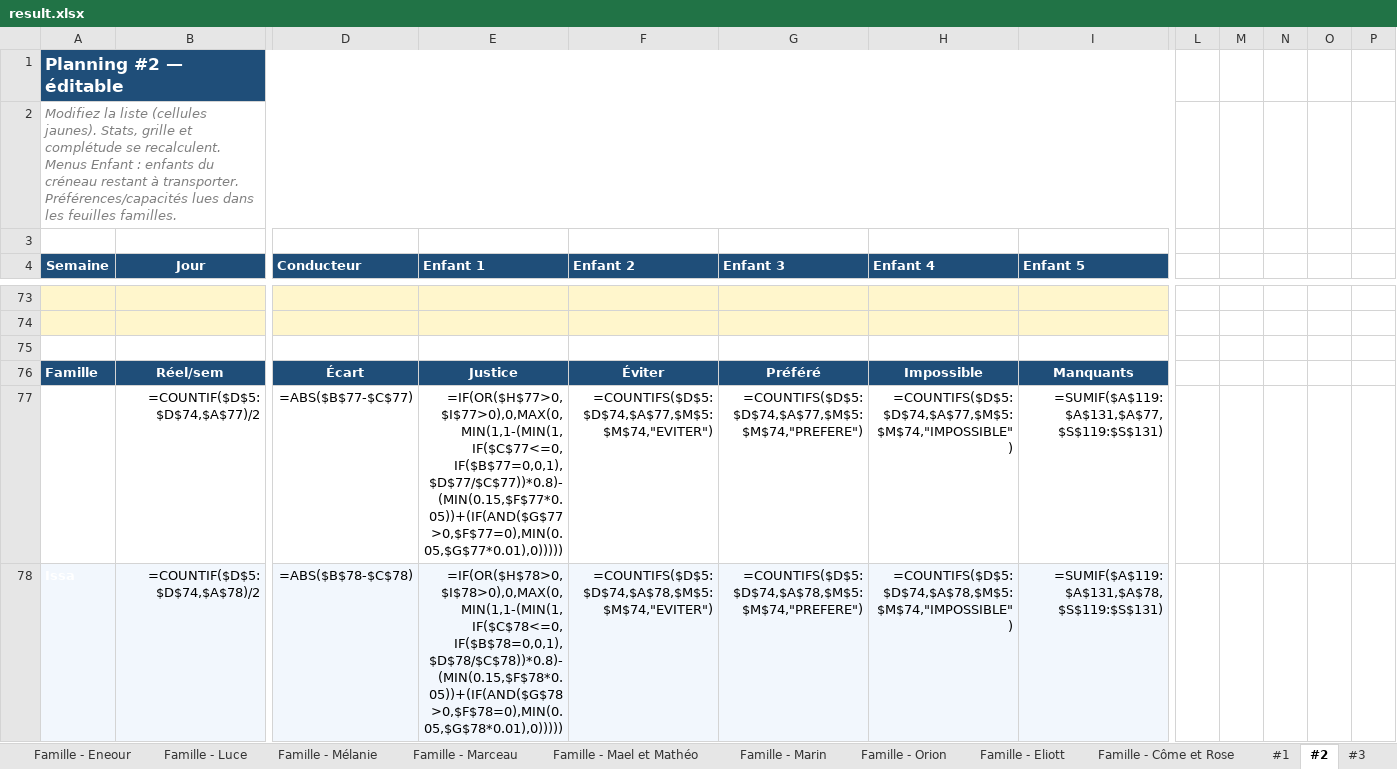
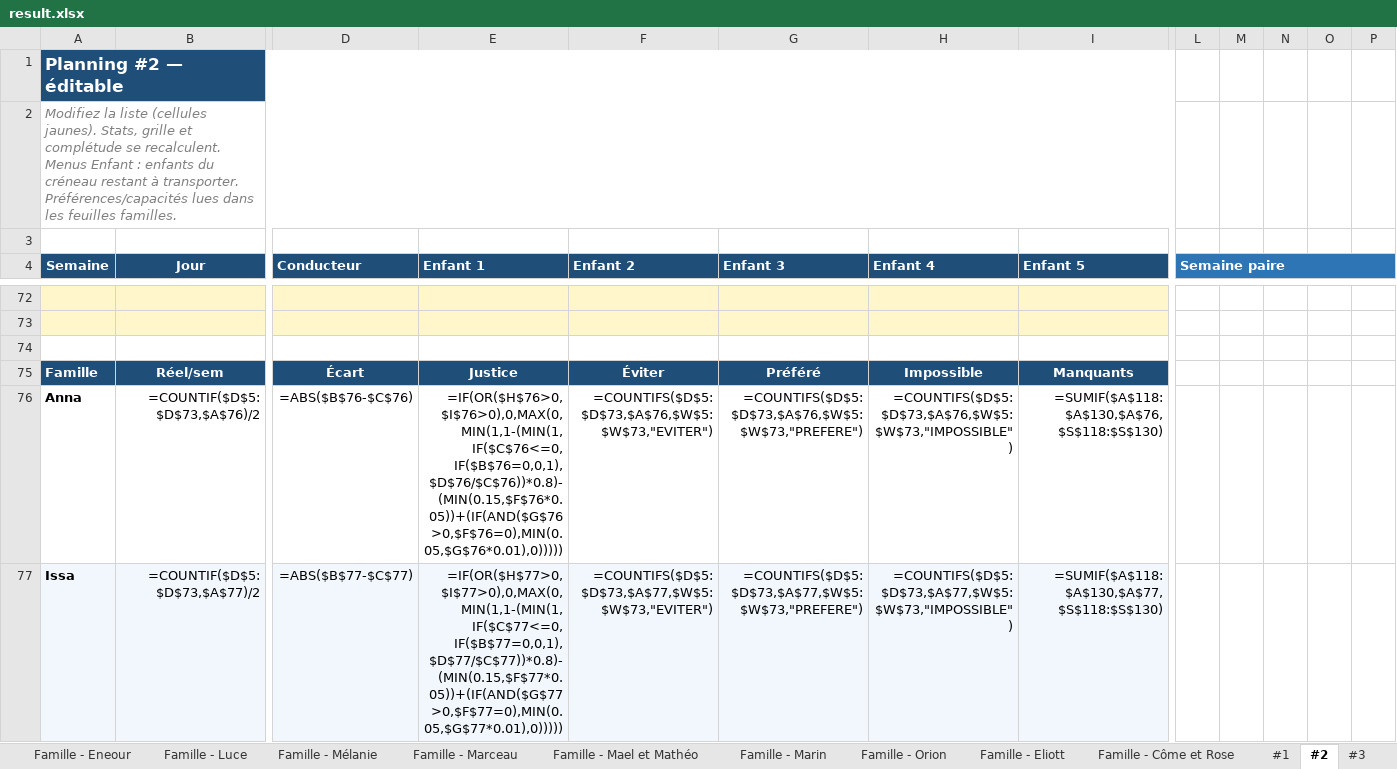
Before and after one commit to swan-benoit/carpool-managment, an Excel workbook: result.xlsx, sheet #2, drawn as a sheet; only a part is shown, gaps mark what is left out; values as stored, in another font and other column widths than the file's, no borders; formulas without a stored value are shown as written; addresses are those after the commit; the diff covers the shown part only; the diff names each change by its address in the sheet, - before the commit and + after, or states it on an @@ line.

```diff
--- a/result.xlsx (sheet #2)
+++ b/result.xlsx (sheet #2)
-L4: (empty)
+L4: Semaine paire
-L4 fill: none
+L4 fill: #2E75B6
+L4:P4 merged
-A76:A77 text colour: #FFFFFF
+A76:A77 text colour: black
-B76 (Jour): =COUNTIF($D$5:$D$74,$A$77)/2
+B76 (Jour): =COUNTIF($D$5:$D$73,$A$76)/2
-D76 (Conducteur): =ABS($B$77-$C$77)
+D76 (Conducteur): =ABS($B$76-$C$76)
-E76 (Enfant 1): =IF(OR($H$77>0,$I$77>0),0,MAX(0,MIN(1,1-(MIN(1,IF($C$77<=0,IF($B$77=0,0,1),$D$77/$C$77))*0.8)-(MIN(0.15,$F$77*0.05))+(IF(AND($G$77>0,$F$77=0),MIN(0.05,$G$77*0.01),0)))))
+E76 (Enfant 1): =IF(OR($H$76>0,$I$76>0),0,MAX(0,MIN(1,1-(MIN(1,IF($C$76<=0,IF($B$76=0,0,1),$D$76/$C$76))*0.8)-(MIN(0.15,$F$76*0.05))+(IF(AND($G$76>0,$F$76=0),MIN(0.05,$G$76*0.01),0)))))
-F76 (Enfant 2): =COUNTIFS($D$5:$D$74,$A$77,$M$5:$M$74,"EVITER")
+F76 (Enfant 2): =COUNTIFS($D$5:$D$73,$A$76,$W$5:$W$73,"EVITER")
-G76 (Enfant 3): =COUNTIFS($D$5:$D$74,$A$77,$M$5:$M$74,"PREFERE")
+G76 (Enfant 3): =COUNTIFS($D$5:$D$73,$A$76,$W$5:$W$73,"PREFERE")
-H76 (Enfant 4): =COUNTIFS($D$5:$D$74,$A$77,$M$5:$M$74,"IMPOSSIBLE")
+H76 (Enfant 4): =COUNTIFS($D$5:$D$73,$A$76,$W$5:$W$73,"IMPOSSIBLE")
-I76 (Enfant 5): =SUMIF($A$119:$A$131,$A$77,$S$119:$S$131)
+I76 (Enfant 5): =SUMIF($A$118:$A$130,$A$76,$S$118:$S$130)
-B77 (Jour): =COUNTIF($D$5:$D$74,$A$78)/2
+B77 (Jour): =COUNTIF($D$5:$D$73,$A$77)/2
-D77 (Conducteur): =ABS($B$78-$C$78)
+D77 (Conducteur): =ABS($B$77-$C$77)
-E77 (Enfant 1): =IF(OR($H$78>0,$I$78>0),0,MAX(0,MIN(1,1-(MIN(1,IF($C$78<=0,IF($B$78=0,0,1),$D$78/$C$78))*0.8)-(MIN(0.15,$F$78*0.05))+(IF(AND($G$78>0,$F$78=0),MIN(0.05,$G$78*0.01),0)))))
+E77 (Enfant 1): =IF(OR($H$77>0,$I$77>0),0,MAX(0,MIN(1,1-(MIN(1,IF($C$77<=0,IF($B$77=0,0,1),$D$77/$C$77))*0.8)-(MIN(0.15,$F$77*0.05))+(IF(AND($G$77>0,$F$77=0),MIN(0.05,$G$77*0.01),0)))))
-F77 (Enfant 2): =COUNTIFS($D$5:$D$74,$A$78,$M$5:$M$74,"EVITER")
+F77 (Enfant 2): =COUNTIFS($D$5:$D$73,$A$77,$W$5:$W$73,"EVITER")
-G77 (Enfant 3): =COUNTIFS($D$5:$D$74,$A$78,$M$5:$M$74,"PREFERE")
+G77 (Enfant 3): =COUNTIFS($D$5:$D$73,$A$77,$W$5:$W$73,"PREFERE")
-H77 (Enfant 4): =COUNTIFS($D$5:$D$74,$A$78,$M$5:$M$74,"IMPOSSIBLE")
+H77 (Enfant 4): =COUNTIFS($D$5:$D$73,$A$77,$W$5:$W$73,"IMPOSSIBLE")
-I77 (Enfant 5): =SUMIF($A$119:$A$131,$A$78,$S$119:$S$131)
+I77 (Enfant 5): =SUMIF($A$118:$A$130,$A$77,$S$118:$S$130)
```
Also changed, not shown: 16 added rows, 27 removed rows, 459 edited cells, cell formats and merged cells elsewhere in this sheet, sheet #8, sheet #3, sheet #4, sheet #7, sheet #1, sheet #10, 3 more sheets, hidden cells, 3 other files.
